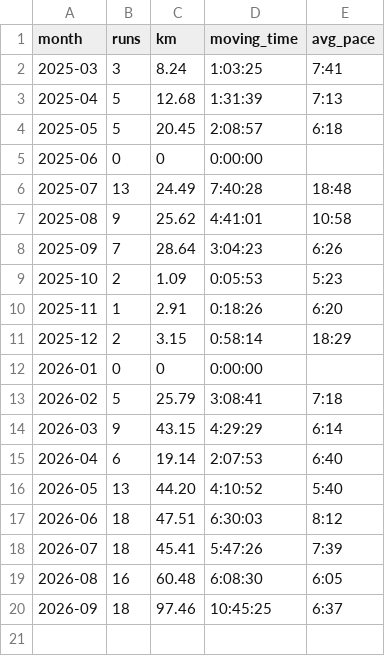
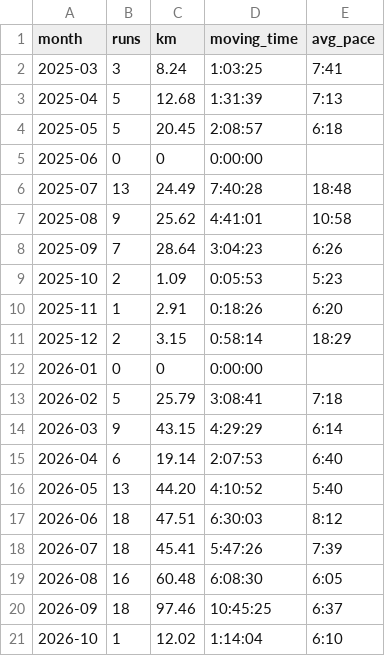
Before and after one commit to janjan0874-beep/running-dashboard, a CSV file: data/monthly.csv, drawn as a sheet; the diff names each change by its address in the sheet, - before the commit and + after, or states it on an @@ line.

```diff
--- a/data/monthly.csv
+++ b/data/monthly.csv
+row 21: 2026-10 | 1 | 12.02 | 1:14:04 | 6:10
```
Also changed, not shown: data/activities.csv, 5 other files.
